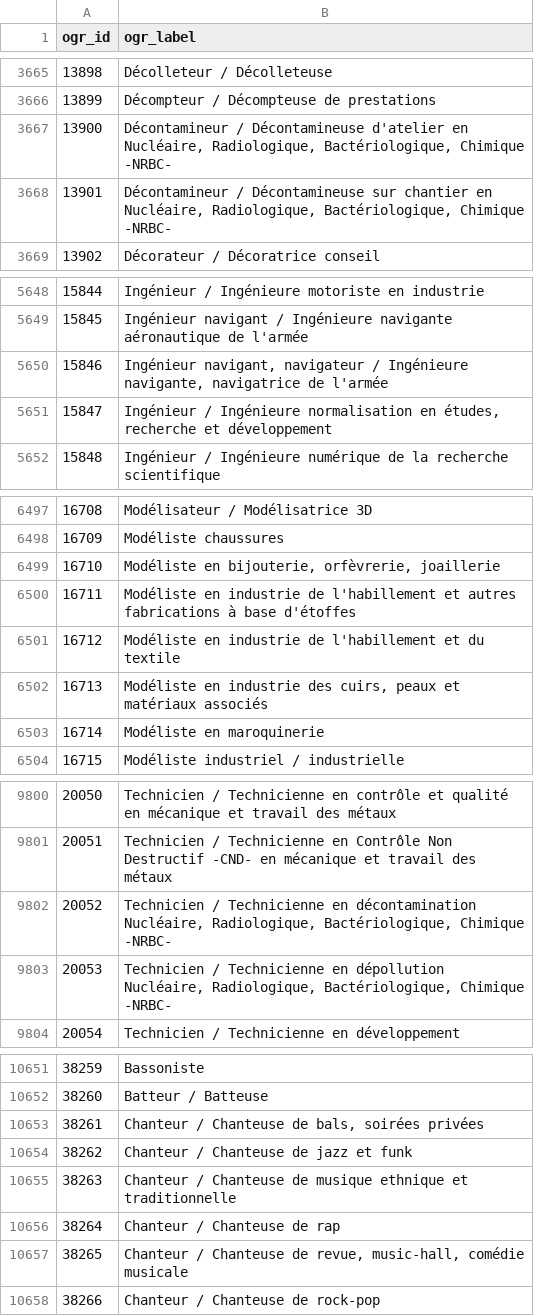
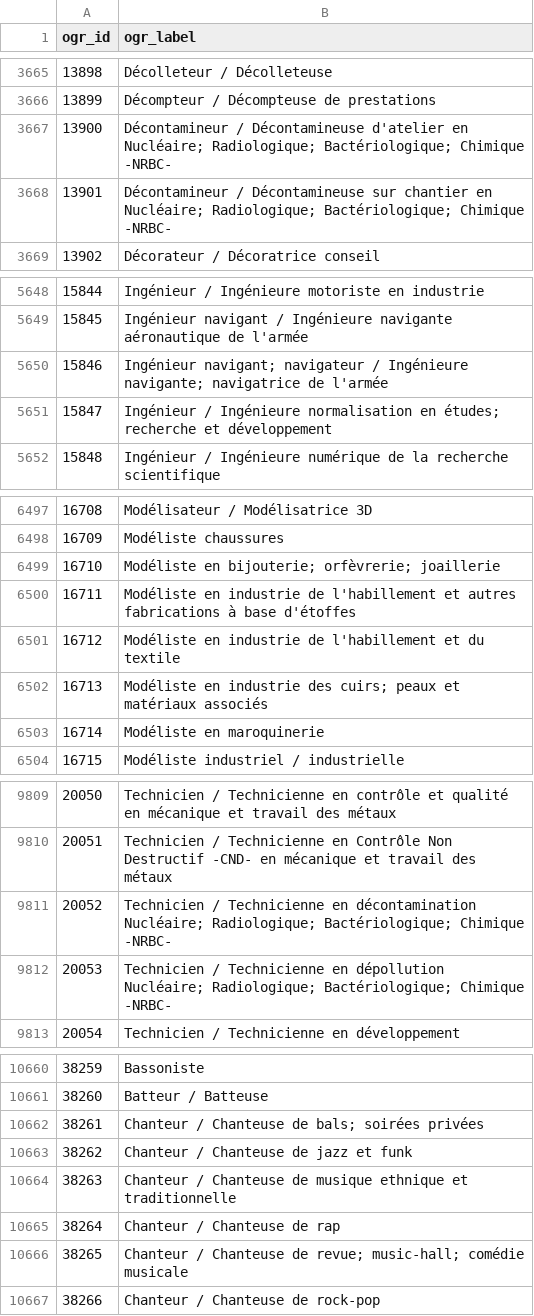
Before and after one commit to StartupsPoleEmploi/labonneboite, a CSV file: labonneboite/common/data/ogr_labels.csv, drawn as a sheet; only a part is shown, gaps mark what is left out; the diff covers the shown part only.

```diff
--- a/labonneboite/common/data/ogr_labels.csv
+++ b/labonneboite/common/data/ogr_labels.csv
@@ -3666,4 +3666,4 @@ ogr_id|ogr_label
 13899|Décompteur / Décompteuse de prestations
-13900|Décontamineur / Décontamineuse d'atelier en Nucléaire, Radiologique, Bactériologique, Chimique -NRBC-
-13901|Décontamineur / Décontamineuse sur chantier en Nucléaire, Radiologique, Bactériologique, Chimique -NRBC-
+13900|Décontamineur / Décontamineuse d'atelier en Nucléaire; Radiologique; Bactériologique; Chimique -NRBC-
+13901|Décontamineur / Décontamineuse sur chantier en Nucléaire; Radiologique; Bactériologique; Chimique -NRBC-
 13902|Décorateur / Décoratrice conseil
@@ -5649,4 +5649,4 @@ ogr_id|ogr_label
 15845|Ingénieur navigant / Ingénieure navigante aéronautique de l'armée
-15846|Ingénieur navigant, navigateur / Ingénieure navigante, navigatrice de l'armée
-15847|Ingénieur / Ingénieure normalisation en études, recherche et développement
+15846|Ingénieur navigant; navigateur / Ingénieure navigante; navigatrice de l'armée
+15847|Ingénieur / Ingénieure normalisation en études; recherche et développement
 15848|Ingénieur / Ingénieure numérique de la recherche scientifique
@@ -6498,6 +6498,6 @@ ogr_id|ogr_label
 16709|Modéliste chaussures
-16710|Modéliste en bijouterie, orfèvrerie, joaillerie
+16710|Modéliste en bijouterie; orfèvrerie; joaillerie
 16711|Modéliste en industrie de l'habillement et autres fabrications à base d'étoffes
 16712|Modéliste en industrie de l'habillement et du textile
-16713|Modéliste en industrie des cuirs, peaux et matériaux associés
+16713|Modéliste en industrie des cuirs; peaux et matériaux associés
 16714|Modéliste en maroquinerie
@@ -9801,4 +9810,4 @@ ogr_id|ogr_label
 20051|Technicien / Technicienne en Contrôle Non Destructif -CND- en mécanique et travail des métaux
-20052|Technicien / Technicienne en décontamination Nucléaire, Radiologique, Bactériologique, Chimique -NRBC-
-20053|Technicien / Technicienne en dépollution Nucléaire, Radiologique, Bactériologique, Chimique -NRBC-
+20052|Technicien / Technicienne en décontamination Nucléaire; Radiologique; Bactériologique; Chimique -NRBC-
+20053|Technicien / Technicienne en dépollution Nucléaire; Radiologique; Bactériologique; Chimique -NRBC-
 20054|Technicien / Technicienne en développement
@@ -10652,3 +10661,3 @@ ogr_id|ogr_label
 38260|Batteur / Batteuse
-38261|Chanteur / Chanteuse de bals, soirées privées
+38261|Chanteur / Chanteuse de bals; soirées privées
 38262|Chanteur / Chanteuse de jazz et funk
@@ -10656,3 +10665,3 @@ ogr_id|ogr_label
 38264|Chanteur / Chanteuse de rap
-38265|Chanteur / Chanteuse de revue, music-hall, comédie musicale
+38265|Chanteur / Chanteuse de revue; music-hall; comédie musicale
 38266|Chanteur / Chanteuse de rock-pop
```
Also changed, not shown: 9 added rows and 96 edited cells elsewhere in this file, labonneboite/common/data/ogr_rome_mapping.csv, 4 other files.
